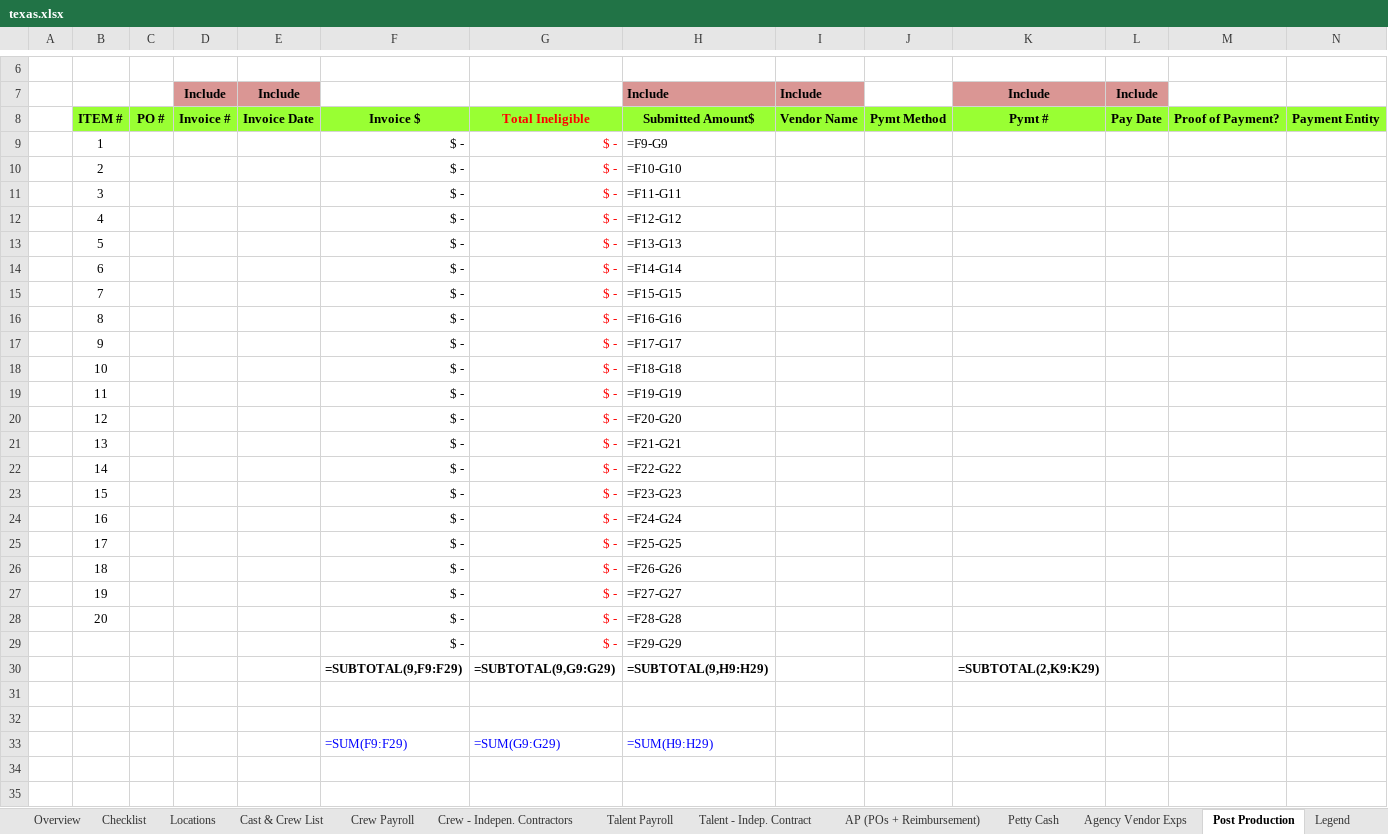
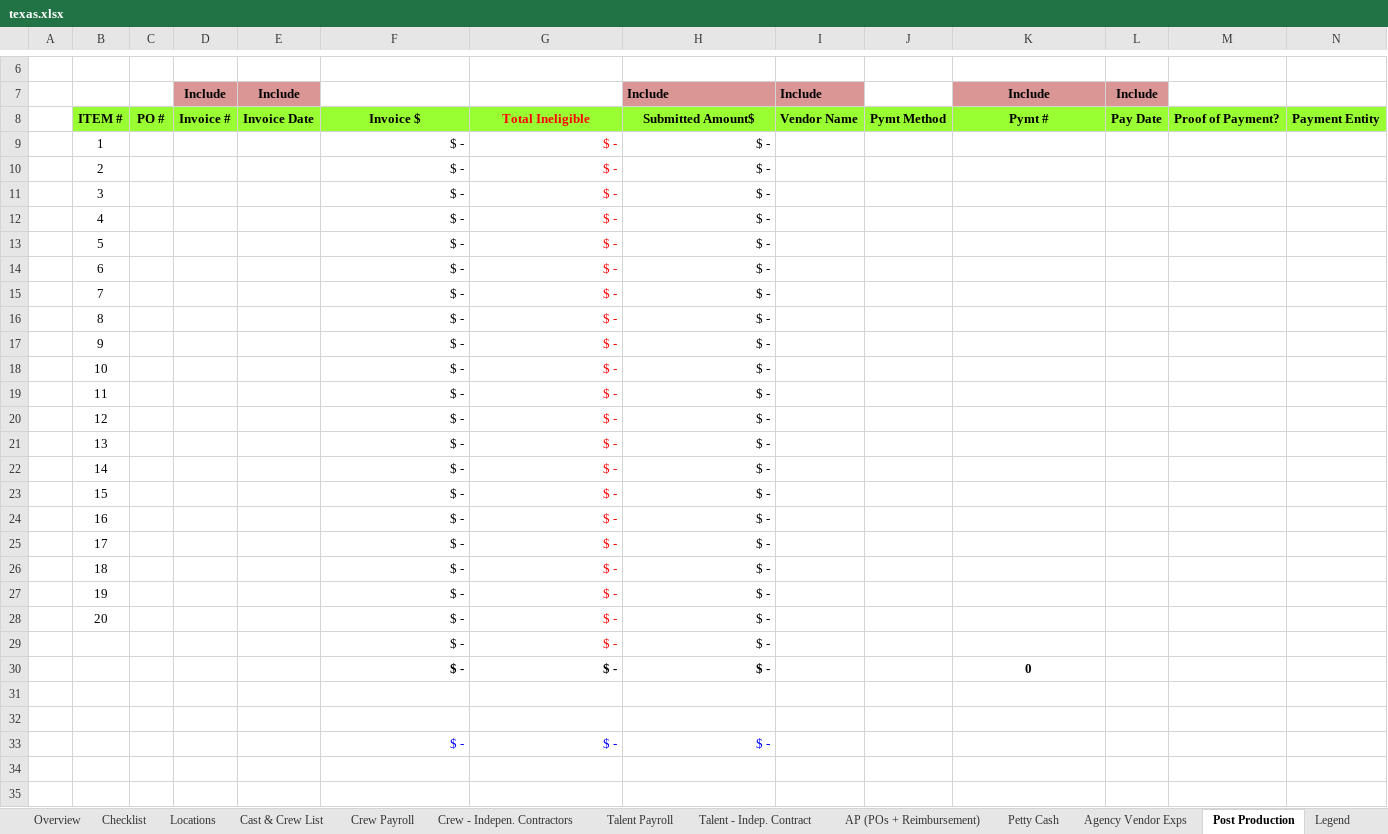
Before and after one commit to HeelHowardHeel123/SSW_Wizard, an Excel workbook: source/assets/workbooks/texas.xlsx, sheet Post Production, drawn as a sheet; only a part is shown, gaps mark what is left out; values as stored, in another font and other column widths than the file's, no borders; formulas without a stored value are shown as written; conditional formats not drawn; removed rows and columns are numbered as before the commit, all else as after; rows hold the shown columns only; the diff covers the shown part only; the diff names each change by its address in the sheet, - before the commit and + after, or states it on an @@ line.

```diff
--- a/source/assets/workbooks/texas.xlsx (sheet Post Production)
+++ b/source/assets/workbooks/texas.xlsx (sheet Post Production)
-H9: =F9-G9
+H9: $ -
-H10: =F10-G10
+H10: $ -
-H11: =F11-G11
+H11: $ -
-H12: =F12-G12
+H12: $ -
-H13: =F13-G13
+H13: $ -
-H14: =F14-G14
+H14: $ -
-H15: =F15-G15
+H15: $ -
-H16: =F16-G16
+H16: $ -
-H17: =F17-G17
+H17: $ -
-H18: =F18-G18
+H18: $ -
-H19: =F19-G19
+H19: $ -
-H20: =F20-G20
+H20: $ -
-H21: =F21-G21
+H21: $ -
-H22: =F22-G22
+H22: $ -
-H23: =F23-G23
+H23: $ -
-H24: =F24-G24
+H24: $ -
-H25: =F25-G25
+H25: $ -
-H26: =F26-G26
+H26: $ -
-H27: =F27-G27
+H27: $ -
-H28: =F28-G28
+H28: $ -
-H29: =F29-G29
+H29: $ -
-row 30:  |  |  |  |  | =SUBTOTAL(9,F9:F29) | =SUBTOTAL(9,G9:G29) | =SUBTOTAL(9,H9:H29) |  |  | =SUBTOTAL(2,K9:K29)
+row 30:  |  |  |  |  | $ - | $ - | $ - |  |  | 0
-row 33:  |  |  |  |  | =SUM(F9:F29) | =SUM(G9:G29) | =SUM(H9:H29)
+row 33:  |  |  |  |  | $ - | $ - | $ -
```
Also changed, not shown: 7 added rows, 7 removed rows and 4 edited cells elsewhere in this sheet, sheet Crew Payroll, sheet Talent Payroll, sheet Talent - Indep. Contract, sheet Agency Vendor Exps, sheet Petty Cash, sheet Cast & Crew List, 4 more sheets, 7 other files.
